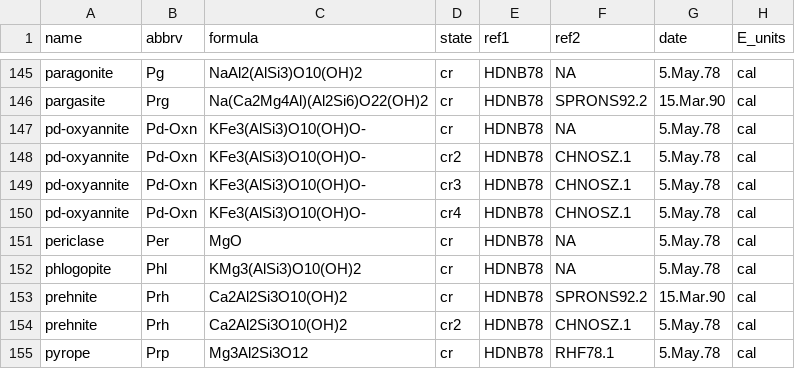
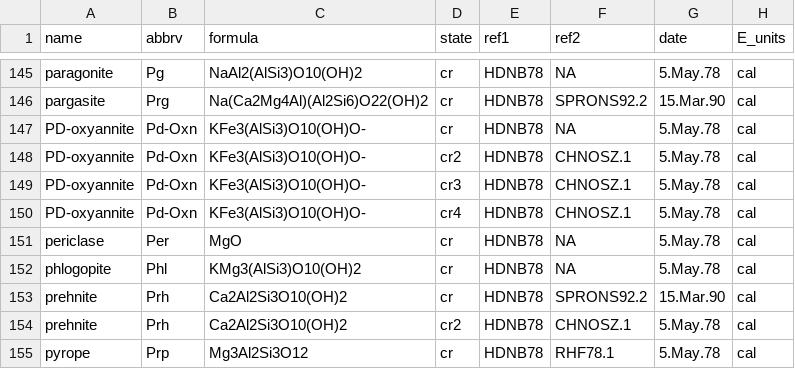
Before and after one commit to rforge/chnosz, a CSV file: pkg/CHNOSZ/inst/extdata/OBIGT/SUPCRT92.csv, drawn as a sheet; only a part is shown, gaps mark what is left out; the diff names each change by its address in the sheet, - before the commit and + after, or states it on an @@ line.

```diff
--- a/pkg/CHNOSZ/inst/extdata/OBIGT/SUPCRT92.csv
+++ b/pkg/CHNOSZ/inst/extdata/OBIGT/SUPCRT92.csv
-A147:A150 (name): pd-oxyannite
+A147:A150 (name): PD-oxyannite
```
Also changed, not shown: pkg/CHNOSZ/inst/extdata/OBIGT/SLOP98.csv, pkg/CHNOSZ/inst/extdata/OBIGT/biotic_aq.csv, 11 other files.
